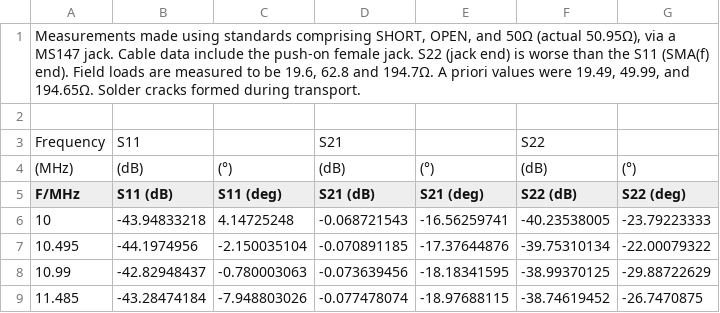
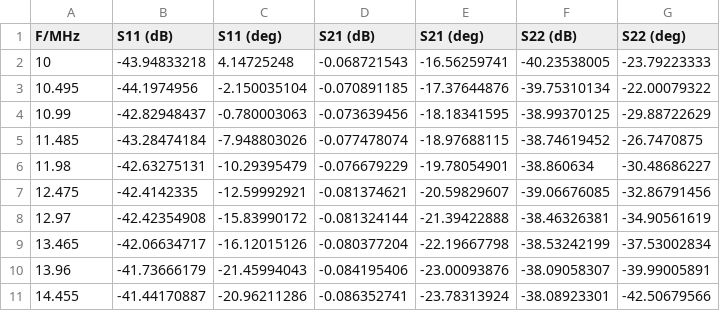
Before and after one commit to hughbg/leda_analysis_2016, a CSV file: cable.cal.18may/leda.0p9m.cable.and.MS147.18may31.18aug16.s2p.csv, drawn as a sheet; only a part is shown; the shorter side is filled out with more unchanged rows; the diff names each change by its address in the sheet, - before the commit and + after, or states it on an @@ line.

```diff
--- a/cable.cal.18may/leda.0p9m.cable.and.MS147.18may31.18aug16.s2p.csv
+++ b/cable.cal.18may/leda.0p9m.cable.and.MS147.18may31.18aug16.s2p.csv
-row 1: Measurements made using standards comprising SHORT, OPEN, and 50Ω (actual 50.95Ω), via a MS147 jack. Cable data include the push-on female jack. S22 (jack end) is worse than the S11 (SMA(f) end). Field loads are measured to be 19.6, 62.8 and 194.7Ω. A priori values were 19.49, 49.99, and 194.65Ω. Solder cracks formed during transport.
-row 2: (empty)
-row 3: Frequency | S11 |  | S21 |  | S22
-row 4: (MHz) | (dB) | (°) | (dB) | (°) | (dB) | (°)
```
Also changed, not shown: cable.cal.18may/leda.2.0m.cable.and.MS147.18may31.18aug16.s2p.csv, cable.cal.18may/leda.UU.cable.and.MS147.18may31.18aug16.s2p.csv, 1 other file.
